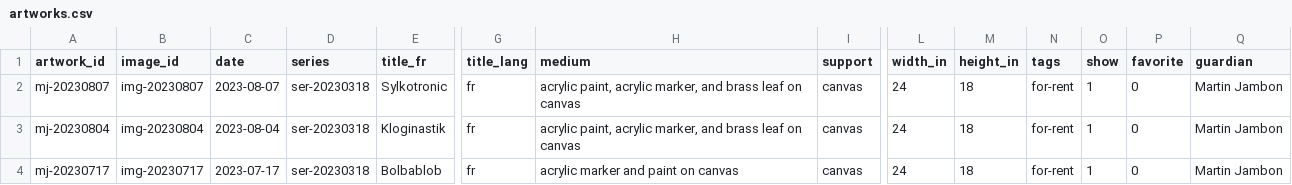
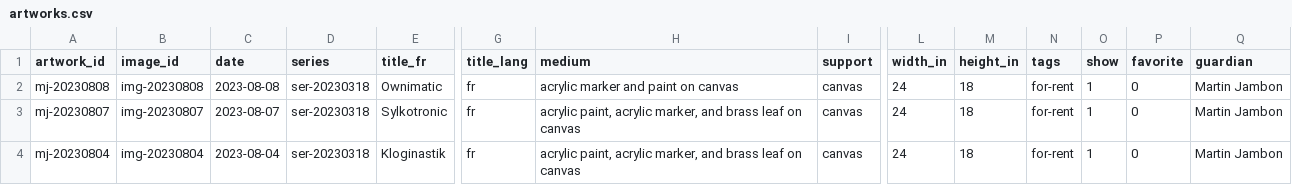
Before and after one commit to mjambon/martinj, a CSV file: src/artworks.csv, drawn as a sheet; only a part is shown, gaps mark what is left out; the shorter side is filled out with more unchanged rows; rows hold the shown columns only; the diff names each change by its address in the sheet, - before the commit and + after, or states it on an @@ line.

```diff
--- a/src/artworks.csv
+++ b/src/artworks.csv
+row 2: mj-20230808 | img-20230808 | 2023-08-08 | ser-20230318 | Ownimatic | fr | acrylic marker and paint on canvas | canvas | 24 | 18 | for-rent | 1 | 0 | Martin Jambon
```
Also changed, not shown: 20 other files.
